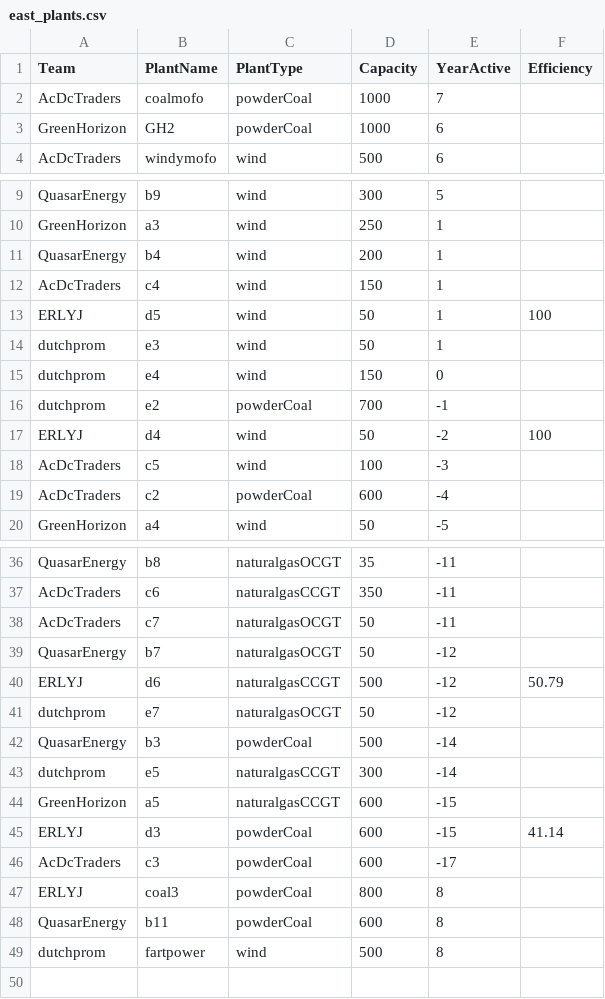
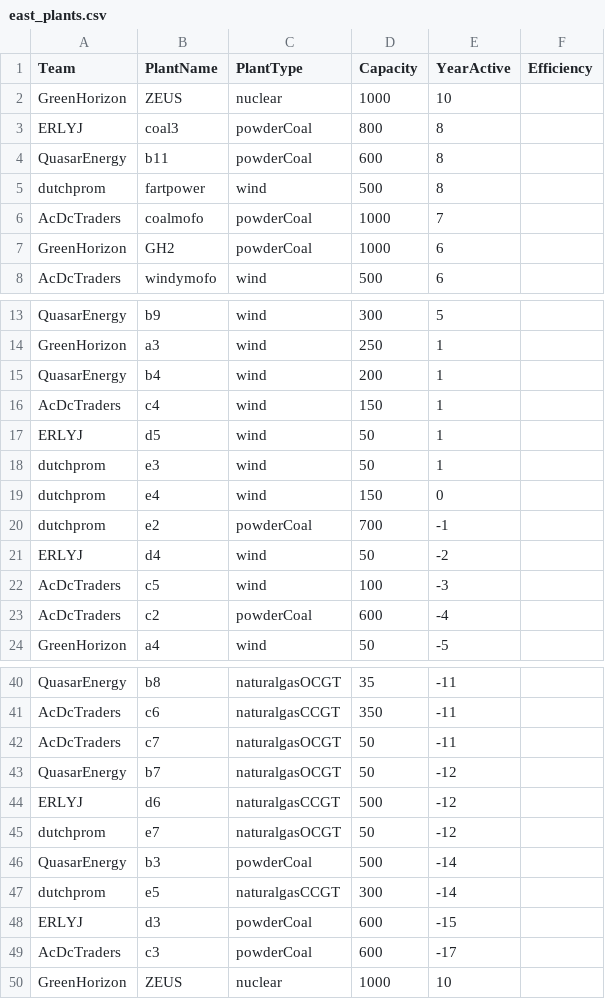
Before and after one commit to yashtambi/EnergyMarket, a CSV file: east_plants.csv, drawn as a sheet; only a part is shown, gaps mark what is left out; the diff covers the shown part only.

```diff
--- a/east_plants.csv
+++ b/east_plants.csv
@@ -1,2 +1,6 @@
 Team,PlantName,PlantType,Capacity,YearActive,Efficiency
+GreenHorizon,ZEUS,nuclear,1000,10,
+ERLYJ,coal3,powderCoal,800,8,
+QuasarEnergy,b11,powderCoal,600,8,
+dutchprom,fartpower,wind,500,8,
 AcDcTraders,coalmofo,powderCoal,1000,7,
@@ -12,3 +16,3 @@ QuasarEnergy,b4,wind,200,1,
 AcDcTraders,c4,wind,150,1,
-ERLYJ,d5,wind,50,1,100
+ERLYJ,d5,wind,50,1,
 dutchprom,e3,wind,50,1,
@@ -16,3 +20,3 @@ dutchprom,e4,wind,150,0,
 dutchprom,e2,powderCoal,700,-1,
-ERLYJ,d4,wind,50,-2,100
+ERLYJ,d4,wind,50,-2,
 AcDcTraders,c5,wind,100,-3,
@@ -39,3 +43,3 @@ AcDcTraders,c7,naturalgasOCGT,50,-11,
 QuasarEnergy,b7,naturalgasOCGT,50,-12,
-ERLYJ,d6,naturalgasCCGT,500,-12,50.79
+ERLYJ,d6,naturalgasCCGT,500,-12,
 dutchprom,e7,naturalgasOCGT,50,-12,
@@ -43,7 +47,4 @@ QuasarEnergy,b3,powderCoal,500,-14,
 dutchprom,e5,naturalgasCCGT,300,-14,
-GreenHorizon,a5,naturalgasCCGT,600,-15,
-ERLYJ,d3,powderCoal,600,-15,41.14
+ERLYJ,d3,powderCoal,600,-15,
 AcDcTraders,c3,powderCoal,600,-17,
-ERLYJ,coal3,powderCoal,800,8,
-QuasarEnergy,b11,powderCoal,600,8,
-dutchprom,fartpower,wind,500,8,
+GreenHorizon,ZEUS,nuclear,1000,10,
```
Also changed, not shown: 4 edited cells elsewhere in this file, 5 other files.
